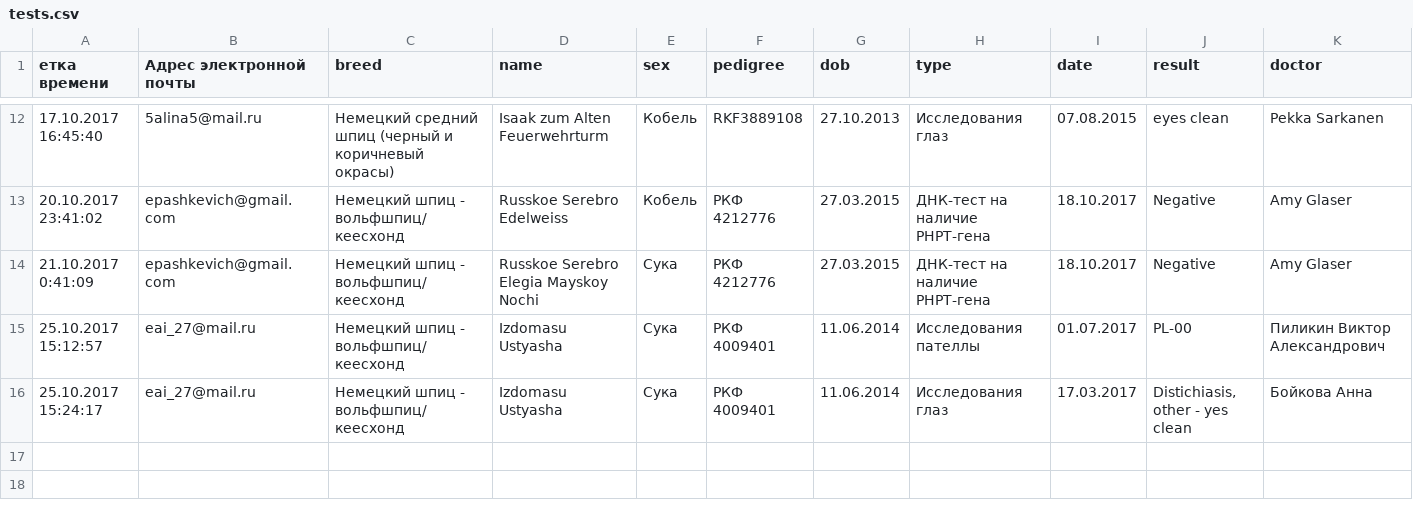
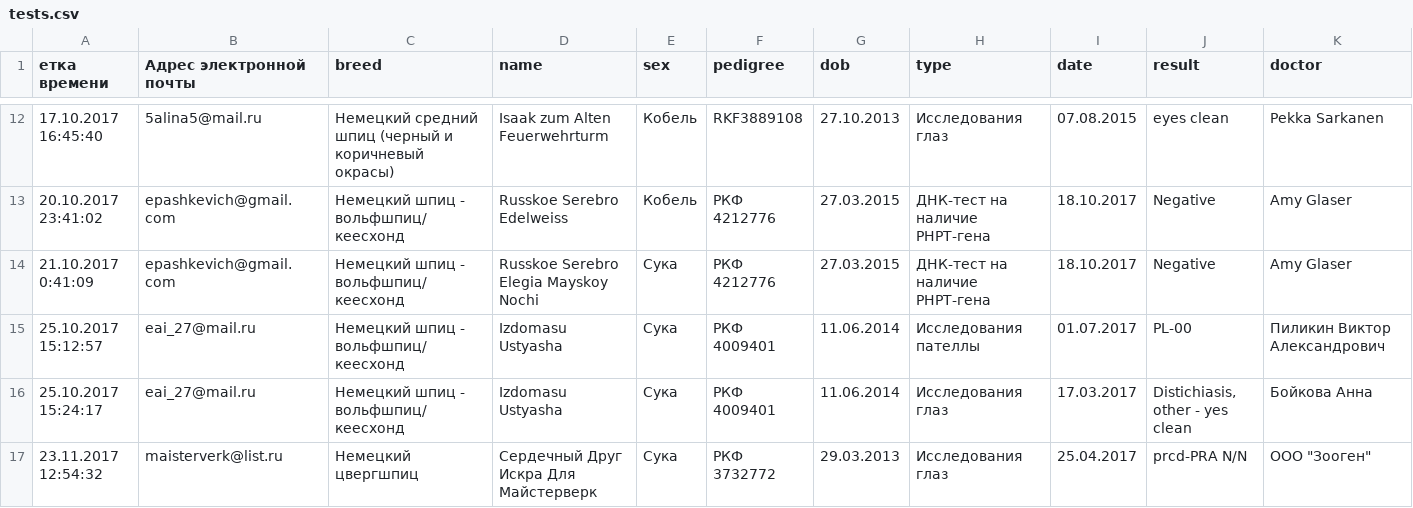
Before and after one commit to Itzamna/nkp-spitz, a CSV file: _data/tests.csv, drawn as a sheet; only a part is shown, gaps mark what is left out; rows hold the shown columns only; the diff names each change by its address in the sheet, - before the commit and + after, or states it on an @@ line.

Commit message:
update info

```diff
--- a/_data/tests.csv
+++ b/_data/tests.csv
+row 17: 23.11.2017 12:54:32 | maisterverk@list.ru | Немецкий цвергшпиц | Сердечный Друг Искра Для Майстерверк | Сука | РКФ 3732772 | 29.03.2013 | Исследования глаз | 25.04.2017 | prcd-PRA N/N | ООО "Зооген"
```
